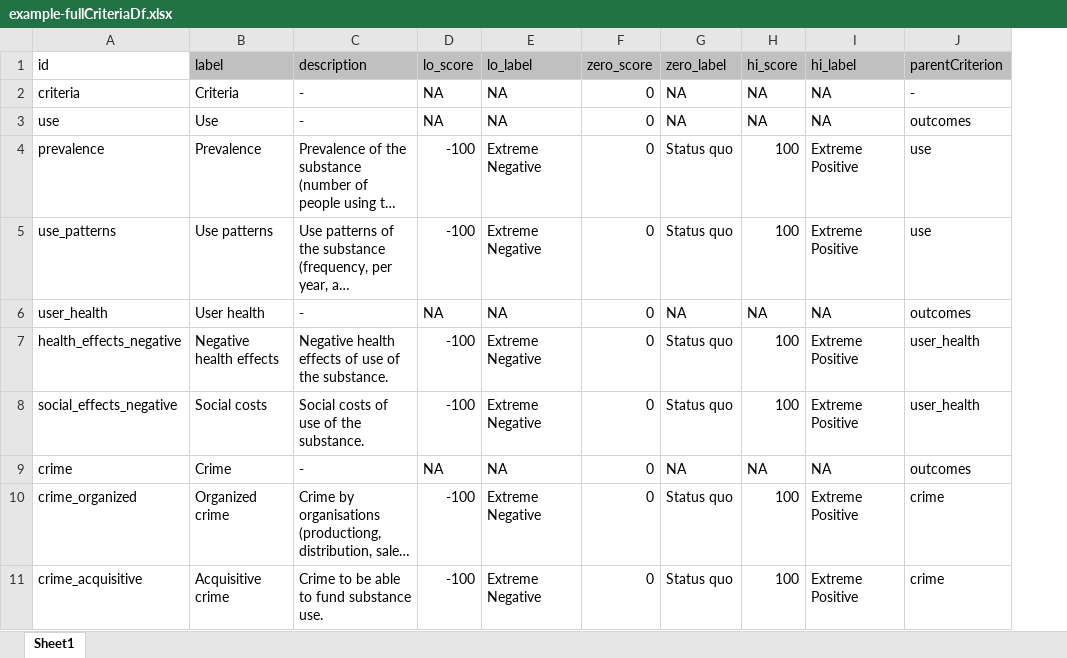
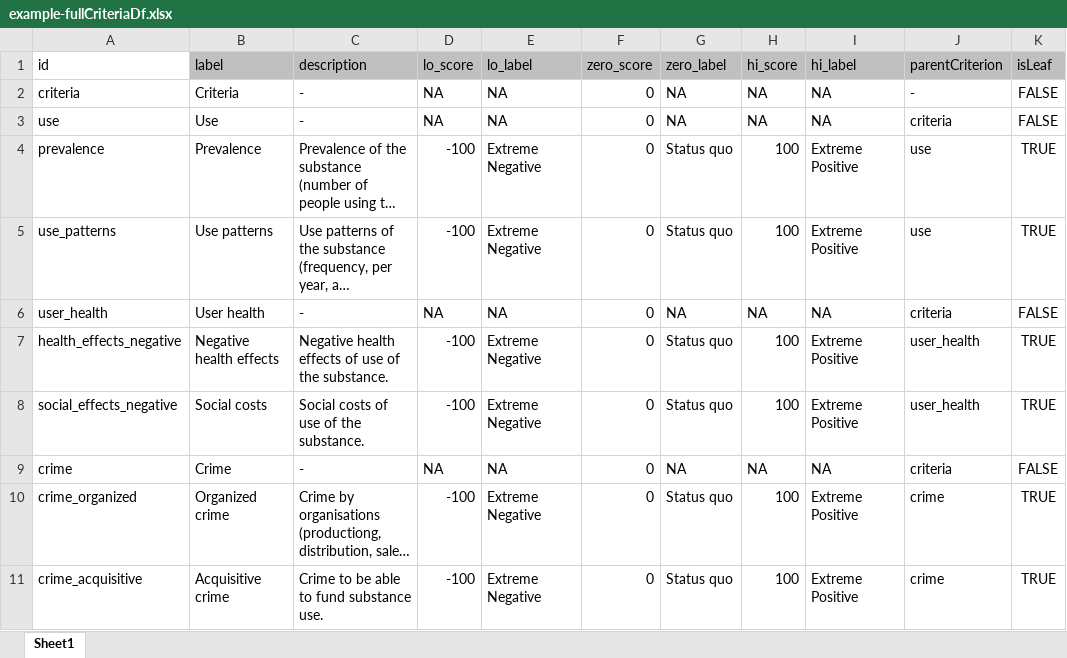
Before and after one commit to r-packages-mirrror/mdmcda, an Excel workbook: inst/extdata/example-fullCriteriaDf.xlsx, sheet Sheet1, drawn as a sheet; long unchanged cells end in …; values as stored, in another font and other column widths than the file's, no borders; the diff names each change by its address in the sheet, - before the commit and + after, or states it on an @@ line.

```diff
--- a/inst/extdata/example-fullCriteriaDf.xlsx (sheet Sheet1)
+++ b/inst/extdata/example-fullCriteriaDf.xlsx (sheet Sheet1)
+column K (isLeaf), rows 2-11: FALSE | FALSE | TRUE | TRUE | FALSE | TRUE | TRUE | FALSE | TRUE | TRUE
-J3 (parentCriterion): outcomes
+J3 (parentCriterion): criteria
-J6 (parentCriterion): outcomes
+J6 (parentCriterion): criteria
-J9 (parentCriterion): outcomes
+J9 (parentCriterion): criteria
```
Also changed, not shown: inst/extdata/example-criteria-weights.xlsx, inst/extdata/example-scenario-definitions.xlsx, 13 other files.
